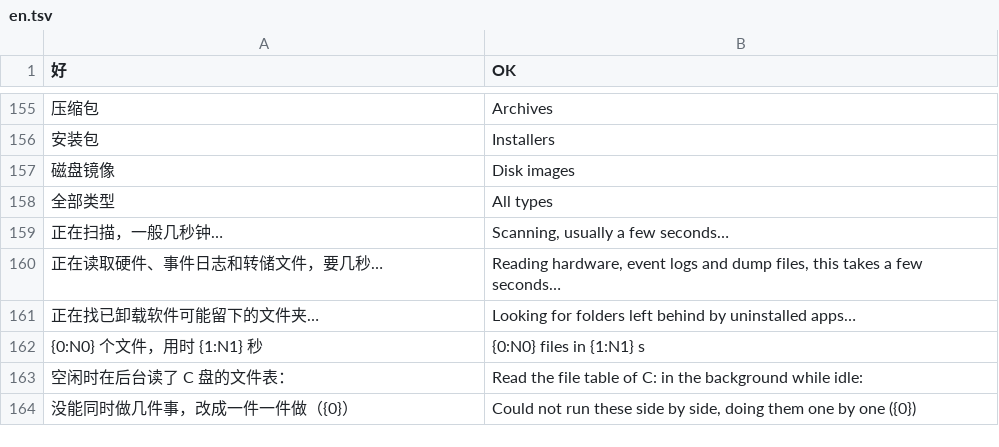
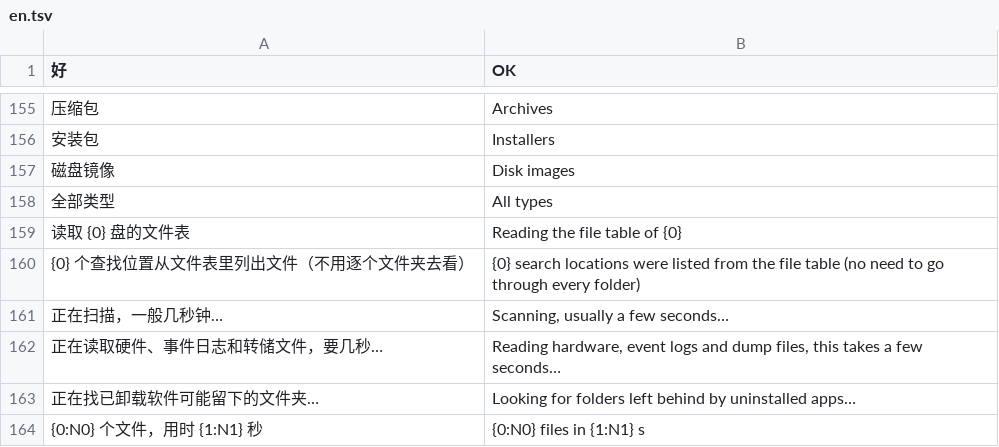
Before and after one commit to Xuanqiyun/ClearC, a TSV file: src/parts/i18n/en.tsv, drawn as a sheet; only a part is shown, gaps mark what is left out; the shorter side is filled out with more unchanged rows; the diff names each change by its address in the sheet, - before the commit and + after, or states it on an @@ line.

```diff
--- a/src/parts/i18n/en.tsv
+++ b/src/parts/i18n/en.tsv
+row 159: 读取 {0} 盘的文件表 | Reading the file table of {0}
+row 160: {0} 个查找位置从文件表里列出文件（不用逐个文件夹去看） | {0} search locations were listed from the file table (no need to go through every folder)
```
Also changed, not shown: 6 other files.
